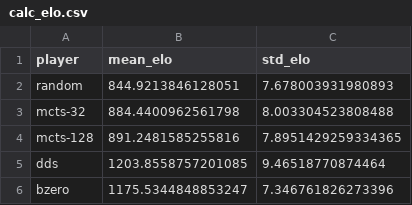
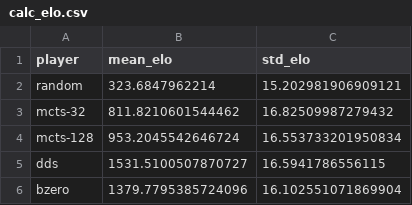
Before and after one commit to bridge-agh/bzero, a CSV file: research_out/calc_elo.csv, drawn as a sheet.

```diff
--- a/research_out/calc_elo.csv
+++ b/research_out/calc_elo.csv
@@ -1,6 +1,6 @@
 player,mean_elo,std_elo
-random,844.9213846128051,7.678003931980893
-mcts-32,884.4400962561798,8.003304523808488
-mcts-128,891.2481585255816,7.8951429259334365
-dds,1203.8558757201085,9.46518770874464
-bzero,1175.5344848853247,7.346761826273396
+random,323.6847962214,15.202981906909121
+mcts-32,811.8210601544462,16.82509987279432
+mcts-128,953.2045542646724,16.553733201950834
+dds,1531.5100507870727,16.5941786556115
+bzero,1379.7795385724096,16.102551071869904
```
Also changed, not shown: 5 other files.
